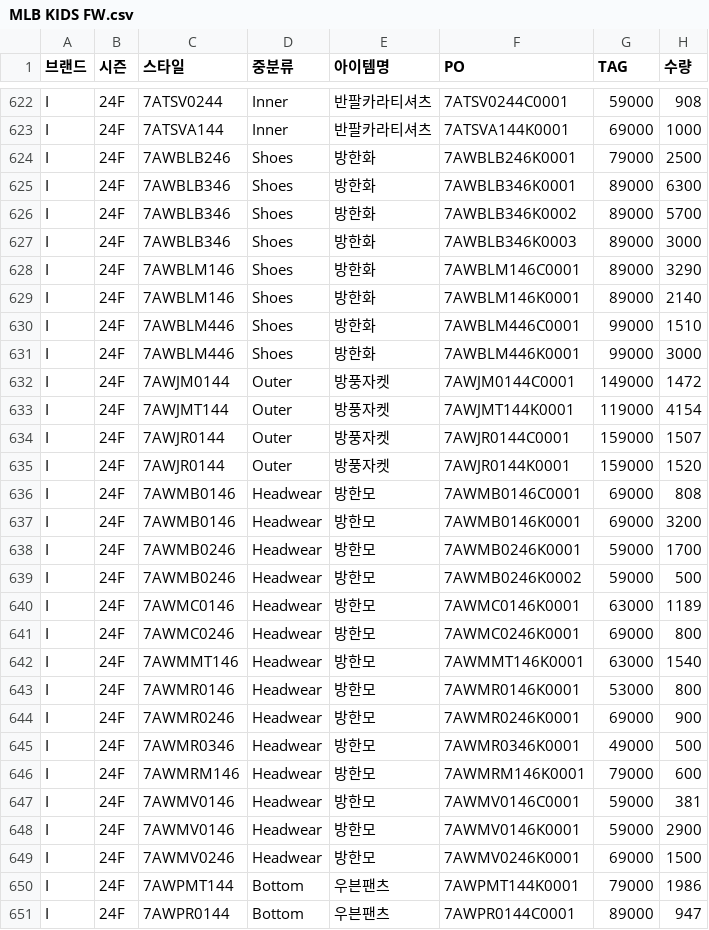
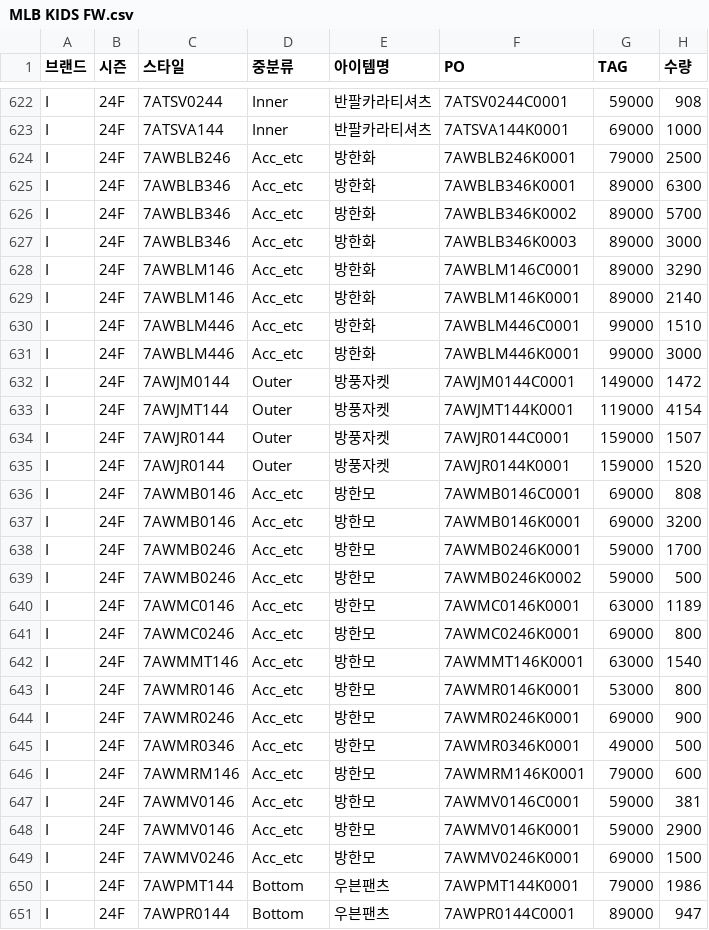
Before and after one commit to jeehye1220/cost-dashboard, a CSV file: public/MLB KIDS FW.csv, drawn as a sheet; only a part is shown, gaps mark what is left out; the diff covers the shown part only; the diff names each change by its address in the sheet, - before the commit and + after, or states it on an @@ line.

```diff
--- a/public/MLB KIDS FW.csv
+++ b/public/MLB KIDS FW.csv
-D624:D631 (중분류): Shoes
+D624:D631 (중분류): Acc_etc
-D636:D649 (중분류): Headwear
+D636:D649 (중분류): Acc_etc
```
Also changed, not shown: 112 edited cells elsewhere in this file, 12 other files.
